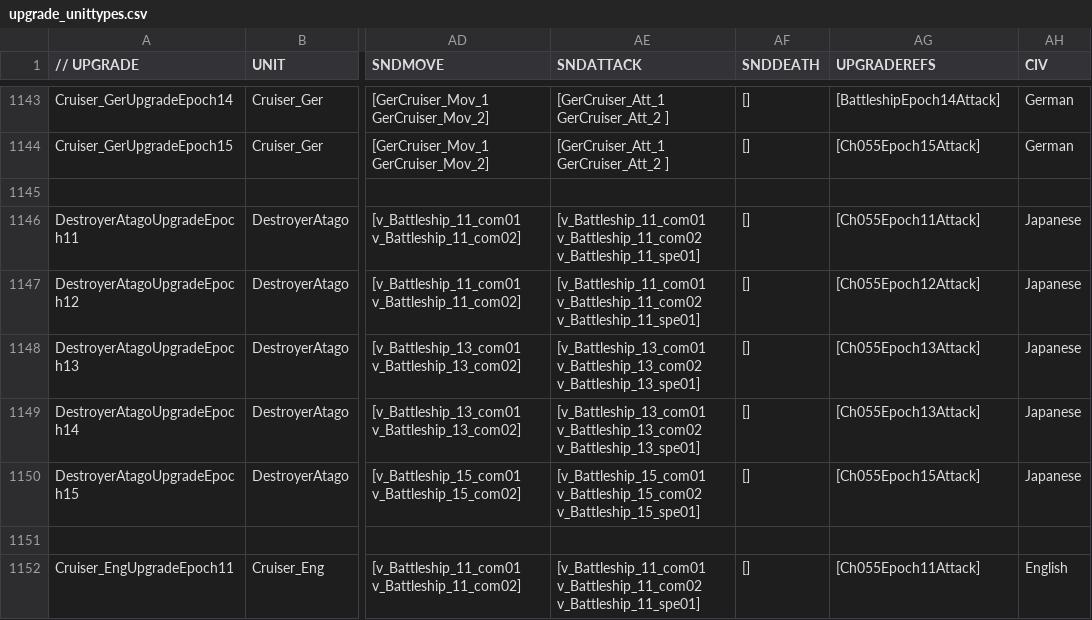
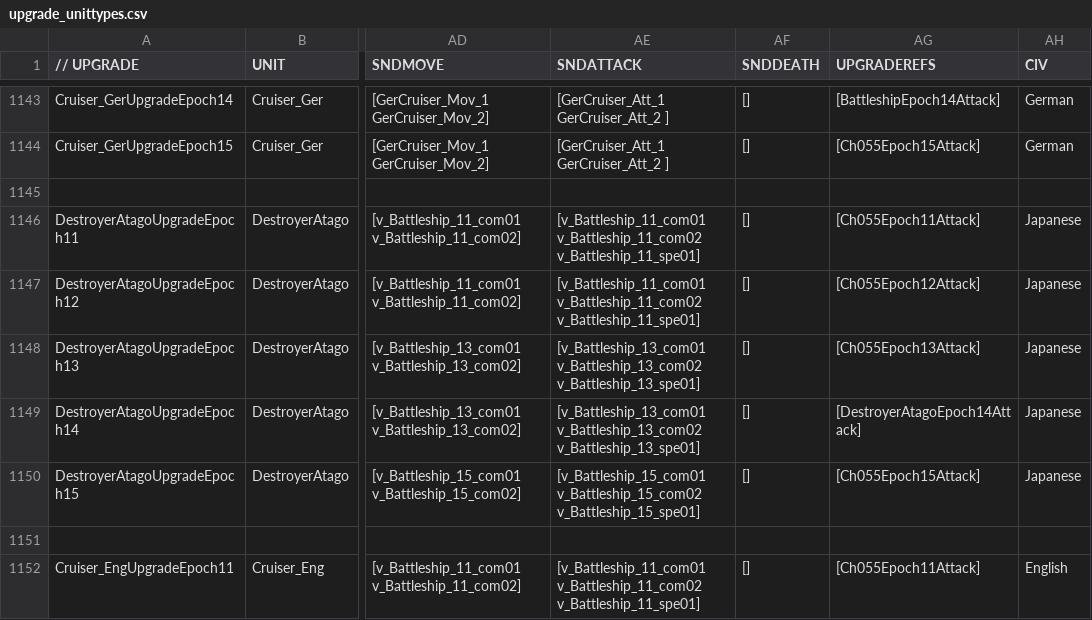
Before and after one commit to luojiang419/ee2, a CSV file: game-metadata/EE2X_db/TechTree/upgrade_unittypes.csv, drawn as a sheet; only a part is shown, gaps mark what is left out; the diff names each change by its address in the sheet, - before the commit and + after, or states it on an @@ line.

Commit message:
fix: 愛宕級新增专属E14Attack块(damage=2700/range=43/reload=2.22),修复攻击力仅1100问题

```diff
--- a/game-metadata/EE2X_db/TechTree/upgrade_unittypes.csv
+++ b/game-metadata/EE2X_db/TechTree/upgrade_unittypes.csv
-AG1149 (UPGRADEREFS): [Ch055Epoch13Attack]
+AG1149 (UPGRADEREFS): [DestroyerAtagoEpoch14Attack]
```
Also changed, not shown: 3 other files.
